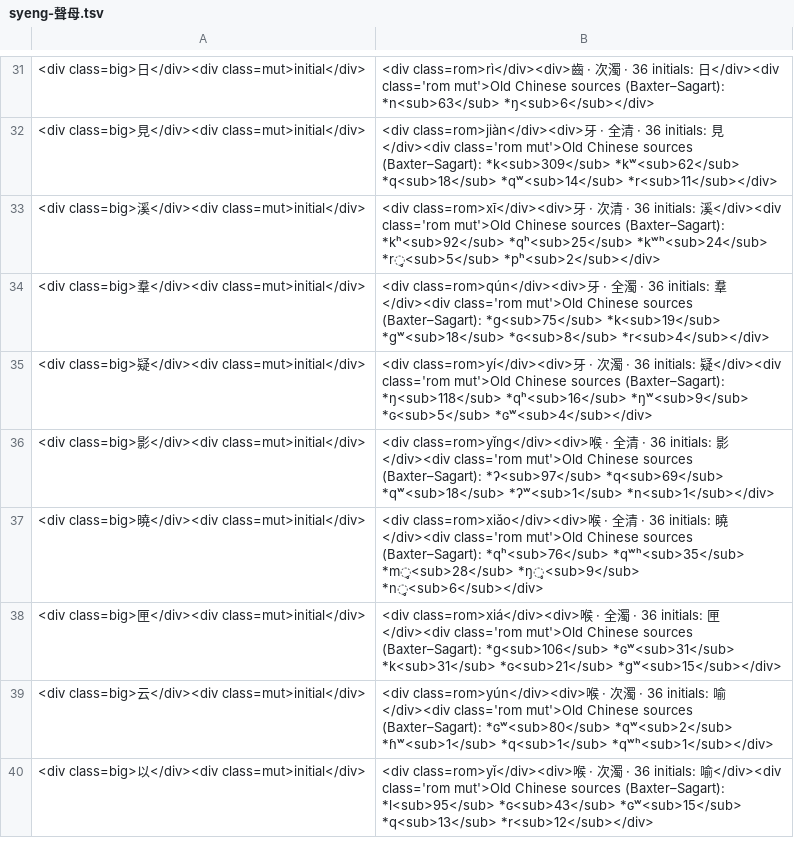
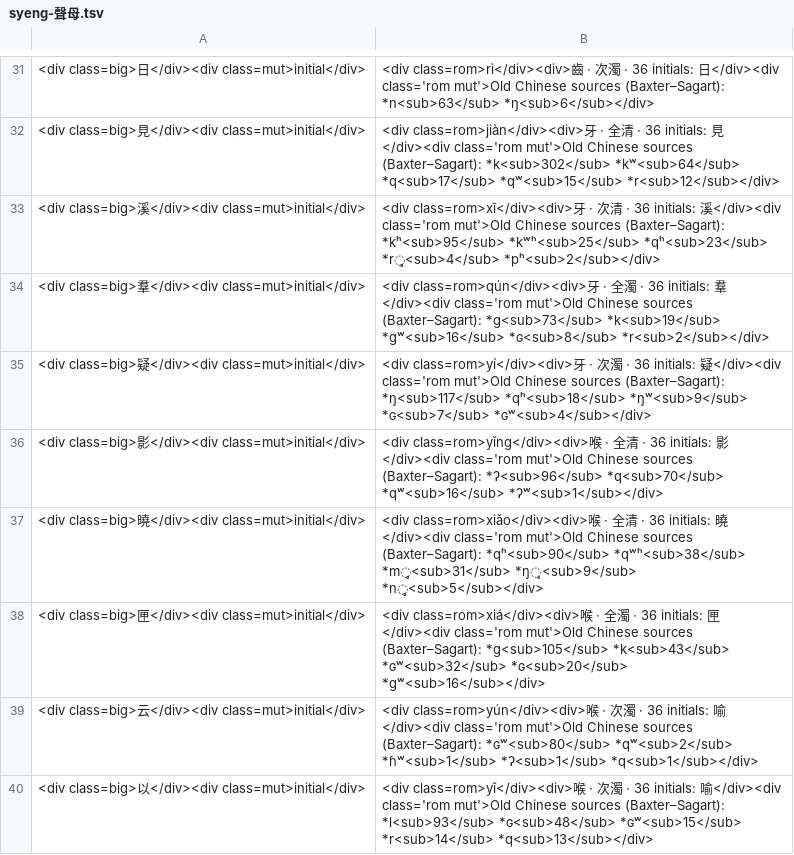
Before and after one commit to anti-tail/syeng, a TSV file: docs/anki/en/syeng-聲母.tsv, drawn as a sheet; only a part is shown, gaps mark what is left out; the diff covers the shown part only.

```diff
--- a/docs/anki/en/syeng-聲母.tsv
+++ b/docs/anki/en/syeng-聲母.tsv
@@ -31,10 +31,10 @@
 <div class=big>日</div><div class=mut>initial</div>	<div class=rom>rì</div><div>齒 · 次濁 · 36 initials: 日</div><div class='rom mut'>Old Chinese sources (Baxter–Sagart): *n<sub>63</sub> *ŋ<sub>6</sub></div>
-<div class=big>見</div><div class=mut>initial</div>	<div class=rom>jiàn</div><div>牙 · 全清 · 36 initials: 見</div><div class='rom mut'>Old Chinese sources (Baxter–Sagart): *k<sub>309</sub> *kʷ<sub>62</sub> *q<sub>18</sub> *qʷ<sub>14</sub> *r<sub>11</sub></div>
-<div class=big>溪</div><div class=mut>initial</div>	<div class=rom>xī</div><div>牙 · 次清 · 36 initials: 溪</div><div class='rom mut'>Old Chinese sources (Baxter–Sagart): *kʰ<sub>92</sub> *qʰ<sub>25</sub> *kʷʰ<sub>24</sub> *r̥<sub>5</sub> *pʰ<sub>2</sub></div>
-<div class=big>羣</div><div class=mut>initial</div>	<div class=rom>qún</div><div>牙 · 全濁 · 36 initials: 羣</div><div class='rom mut'>Old Chinese sources (Baxter–Sagart): *ɡ<sub>75</sub> *k<sub>19</sub> *ɡʷ<sub>18</sub> *ɢ<sub>8</sub> *r<sub>4</sub></div>
-<div class=big>疑</div><div class=mut>initial</div>	<div class=rom>yí</div><div>牙 · 次濁 · 36 initials: 疑</div><div class='rom mut'>Old Chinese sources (Baxter–Sagart): *ŋ<sub>118</sub> *qʰ<sub>16</sub> *ŋʷ<sub>9</sub> *ɢ<sub>5</sub> *ɢʷ<sub>4</sub></div>
-<div class=big>影</div><div class=mut>initial</div>	<div class=rom>yǐng</div><div>喉 · 全清 · 36 initials: 影</div><div class='rom mut'>Old Chinese sources (Baxter–Sagart): *ʔ<sub>97</sub> *q<sub>69</sub> *qʷ<sub>18</sub> *ʔʷ<sub>1</sub> *n<sub>1</sub></div>
-<div class=big>曉</div><div class=mut>initial</div>	<div class=rom>xiǎo</div><div>喉 · 全清 · 36 initials: 曉</div><div class='rom mut'>Old Chinese sources (Baxter–Sagart): *qʰ<sub>76</sub> *qʷʰ<sub>35</sub> *m̥<sub>28</sub> *ŋ̥<sub>9</sub> *n̥<sub>6</sub></div>
-<div class=big>匣</div><div class=mut>initial</div>	<div class=rom>xiá</div><div>喉 · 全濁 · 36 initials: 匣</div><div class='rom mut'>Old Chinese sources (Baxter–Sagart): *ɡ<sub>106</sub> *ɢʷ<sub>31</sub> *k<sub>31</sub> *ɢ<sub>21</sub> *ɡʷ<sub>15</sub></div>
-<div class=big>云</div><div class=mut>initial</div>	<div class=rom>yún</div><div>喉 · 次濁 · 36 initials: 喻</div><div class='rom mut'>Old Chinese sources (Baxter–Sagart): *ɢʷ<sub>80</sub> *qʷ<sub>2</sub> *ɦʷ<sub>1</sub> *q<sub>1</sub> *qʷʰ<sub>1</sub></div>
-<div class=big>以</div><div class=mut>initial</div>	<div class=rom>yǐ</div><div>喉 · 次濁 · 36 initials: 喻</div><div class='rom mut'>Old Chinese sources (Baxter–Sagart): *l<sub>95</sub> *ɢ<sub>43</sub> *ɢʷ<sub>15</sub> *q<sub>13</sub> *r<sub>12</sub></div>
+<div class=big>見</div><div class=mut>initial</div>	<div class=rom>jiàn</div><div>牙 · 全清 · 36 initials: 見</div><div class='rom mut'>Old Chinese sources (Baxter–Sagart): *k<sub>302</sub> *kʷ<sub>64</sub> *q<sub>17</sub> *qʷ<sub>15</sub> *r<sub>12</sub></div>
+<div class=big>溪</div><div class=mut>initial</div>	<div class=rom>xī</div><div>牙 · 次清 · 36 initials: 溪</div><div class='rom mut'>Old Chinese sources (Baxter–Sagart): *kʰ<sub>95</sub> *kʷʰ<sub>25</sub> *qʰ<sub>23</sub> *r̥<sub>4</sub> *pʰ<sub>2</sub></div>
+<div class=big>羣</div><div class=mut>initial</div>	<div class=rom>qún</div><div>牙 · 全濁 · 36 initials: 羣</div><div class='rom mut'>Old Chinese sources (Baxter–Sagart): *ɡ<sub>73</sub> *k<sub>19</sub> *ɡʷ<sub>16</sub> *ɢ<sub>8</sub> *r<sub>2</sub></div>
+<div class=big>疑</div><div class=mut>initial</div>	<div class=rom>yí</div><div>牙 · 次濁 · 36 initials: 疑</div><div class='rom mut'>Old Chinese sources (Baxter–Sagart): *ŋ<sub>117</sub> *qʰ<sub>18</sub> *ŋʷ<sub>9</sub> *ɢ<sub>7</sub> *ɢʷ<sub>4</sub></div>
+<div class=big>影</div><div class=mut>initial</div>	<div class=rom>yǐng</div><div>喉 · 全清 · 36 initials: 影</div><div class='rom mut'>Old Chinese sources (Baxter–Sagart): *ʔ<sub>96</sub> *q<sub>70</sub> *qʷ<sub>16</sub> *ʔʷ<sub>1</sub></div>
+<div class=big>曉</div><div class=mut>initial</div>	<div class=rom>xiǎo</div><div>喉 · 全清 · 36 initials: 曉</div><div class='rom mut'>Old Chinese sources (Baxter–Sagart): *qʰ<sub>90</sub> *qʷʰ<sub>38</sub> *m̥<sub>31</sub> *ŋ̥<sub>9</sub> *n̥<sub>5</sub></div>
+<div class=big>匣</div><div class=mut>initial</div>	<div class=rom>xiá</div><div>喉 · 全濁 · 36 initials: 匣</div><div class='rom mut'>Old Chinese sources (Baxter–Sagart): *ɡ<sub>105</sub> *k<sub>43</sub> *ɢʷ<sub>32</sub> *ɢ<sub>20</sub> *ɡʷ<sub>16</sub></div>
+<div class=big>云</div><div class=mut>initial</div>	<div class=rom>yún</div><div>喉 · 次濁 · 36 initials: 喻</div><div class='rom mut'>Old Chinese sources (Baxter–Sagart): *ɢʷ<sub>80</sub> *qʷ<sub>2</sub> *ɦʷ<sub>1</sub> *ʔ<sub>1</sub> *q<sub>1</sub></div>
+<div class=big>以</div><div class=mut>initial</div>	<div class=rom>yǐ</div><div>喉 · 次濁 · 36 initials: 喻</div><div class='rom mut'>Old Chinese sources (Baxter–Sagart): *l<sub>93</sub> *ɢ<sub>48</sub> *ɢʷ<sub>15</sub> *r<sub>14</sub> *q<sub>13</sub></div>
```
Also changed, not shown: 27 edited cells elsewhere in this file, docs/anki/ja/syeng-聲母.tsv, docs/anki/syeng-聲母.tsv, 43 other files.
